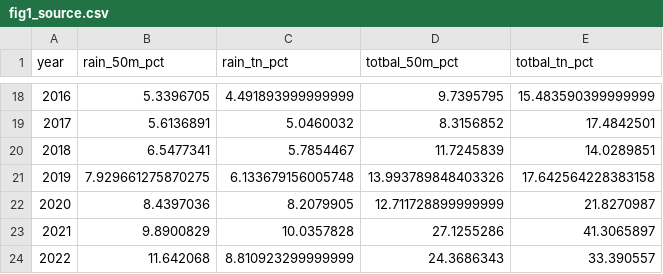
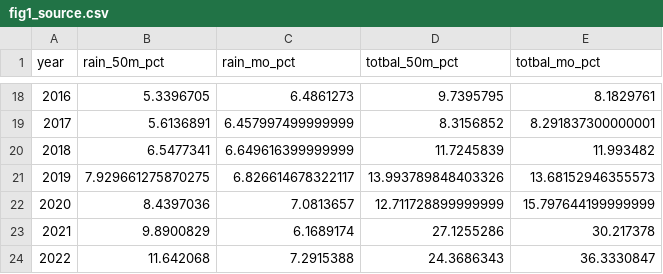
Before and after one commit to TheCGO/MO-CorpRateCut, a CSV file: data/fig1_source.csv, drawn as a sheet; only a part is shown, gaps mark what is left out; the diff covers the shown part only.

```diff
--- a/data/fig1_source.csv
+++ b/data/fig1_source.csv
@@ -1 +1 @@
-year,rain_50m_pct,rain_tn_pct,totbal_50m_pct,totbal_tn_pct
+year,rain_50m_pct,rain_mo_pct,totbal_50m_pct,totbal_mo_pct
@@ -18,7 +18,7 @@ year,rain_50m_pct,rain_tn_pct,totbal_50m_pct,totbal_tn_pct
-2016,5.3396705,4.491893999999999,9.7395795,15.483590399999999
-2017,5.6136891,5.0460032,8.3156852,17.4842501
-2018,6.5477341,5.7854467,11.7245839,14.0289851
-2019,7.929661275870275,6.133679156005748,13.993789848403326,17.642564228383158
-2020,8.4397036,8.2079905,12.711728899999999,21.8270987
-2021,9.8900829,10.0357828,27.1255286,41.3065897
-2022,11.642068,8.810923299999999,24.3686343,33.390557
+2016,5.3396705,6.4861273,9.7395795,8.1829761
+2017,5.6136891,6.457997499999999,8.3156852,8.291837300000001
+2018,6.5477341,6.649616399999999,11.7245839,11.993482
+2019,7.929661275870275,6.826614678322117,13.993789848403326,13.68152946355573
+2020,8.4397036,7.0813657,12.711728899999999,15.797644199999999
+2021,9.8900829,6.1689174,27.1255286,30.217378
+2022,11.642068,7.2915388,24.3686343,36.3330847
```
Also changed, not shown: 32 edited cells elsewhere in this file, 3 other files.
